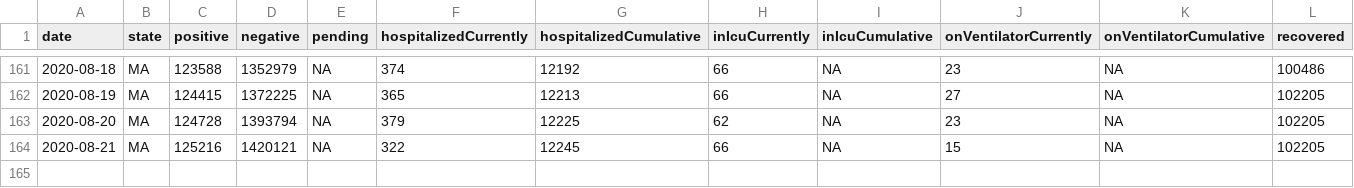
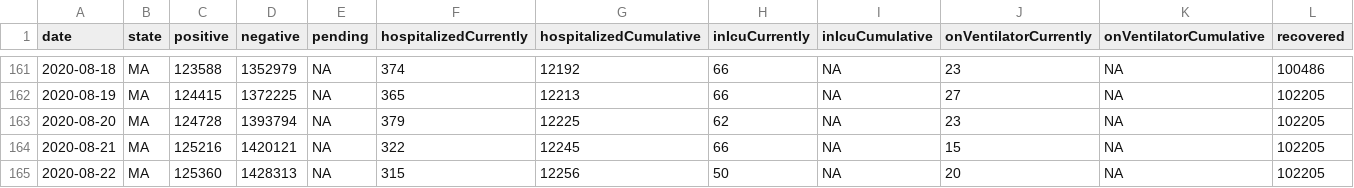
Before and after one commit to hoir/covid-data, a CSV file: data/states/ma/daily.csv, drawn as a sheet; only a part is shown, gaps mark what is left out; rows hold the shown columns only; the diff names each change by its address in the sheet, - before the commit and + after, or states it on an @@ line.

```diff
--- a/data/states/ma/daily.csv
+++ b/data/states/ma/daily.csv
+row 165: 2020-08-22 | MA | 125360 | 1428313 | NA | 315 | 12256 | 50 | NA | 20 | NA | 102205
```
Also changed, not shown: data-raw/cambridge/daily.csv, data-raw/covidtracking/states/ma/daily.csv, 3 other files.
